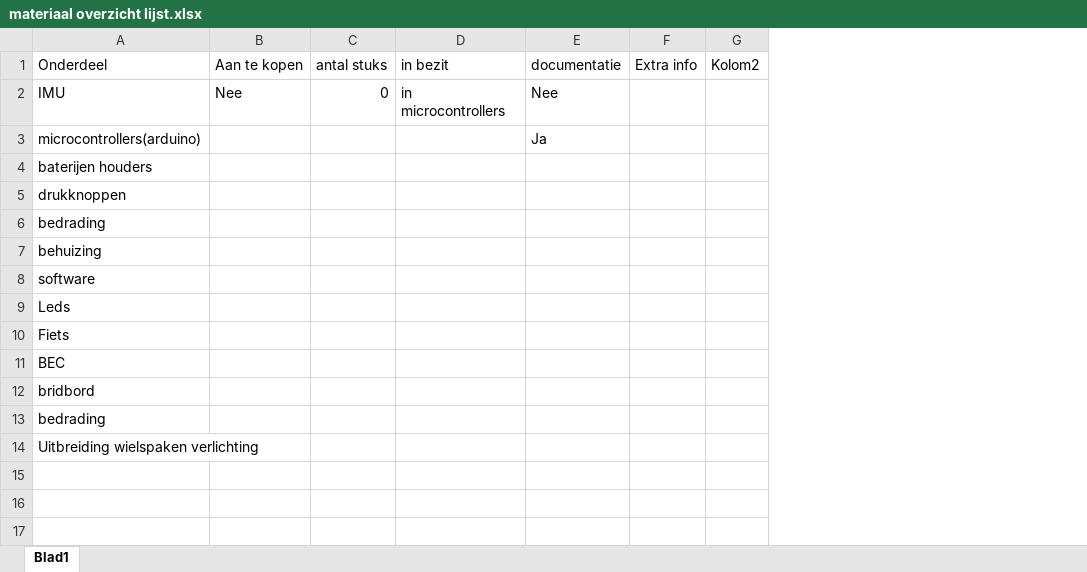
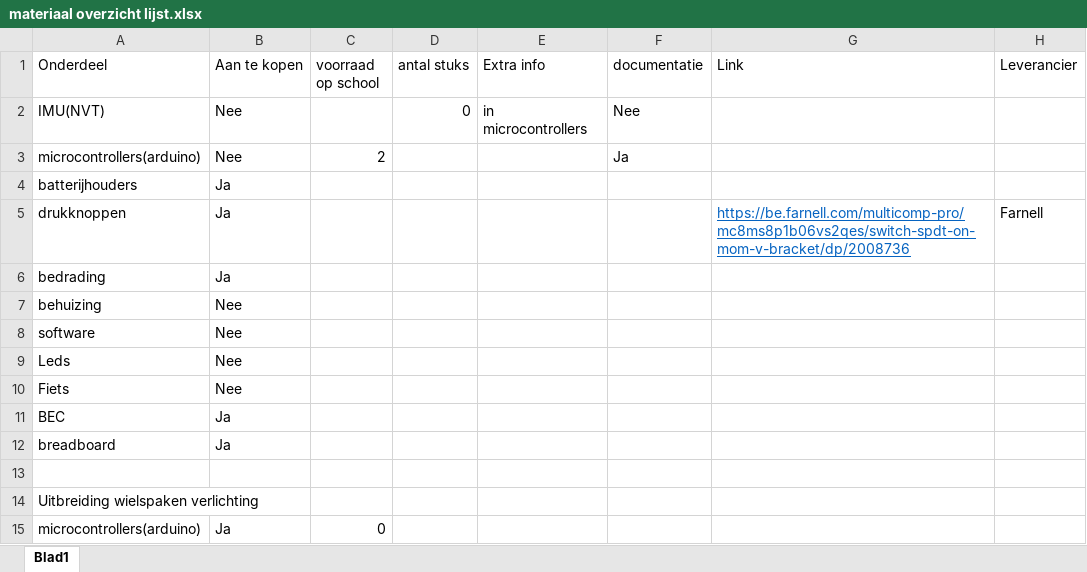
Before and after one commit to vives-project-xp/BrakeNBlink, an Excel workbook: Documentatie/materiaal overzicht lijst.xlsx, sheet Blad1, drawn as a sheet; values as stored, in another font and other column widths than the file's, no borders; table styles not drawn; removed rows and columns are numbered as before the commit, all else as after; the diff names each change by its address in the sheet, - before the commit and + after, or states it on an @@ line.

Commit message:
materiaal lijst update

```diff
--- a/Documentatie/materiaal overzicht lijst.xlsx (sheet Blad1)
+++ b/Documentatie/materiaal overzicht lijst.xlsx (sheet Blad1)
+column C (voorraad op school), row 3: 2
-column F (Extra info), empty
-column G (Kolom2), empty
+column G (Link), row 5: https://be.farnell.com/multicomp-pro/mc8ms8p1b06vs2qes/switch-spdt-on-mom-v-bracket/dp/2008736
+column H (Leverancier), row 5: Farnell
-E1: in bezit
+E1: Extra info
-A2 (Onderdeel): IMU
+A2 (Onderdeel): IMU(NVT)
-B3 (Aan te kopen): (empty)
+B3 (Aan te kopen): Nee
-row 4: baterijen houders
+row 4: batterijhouders | Ja
-B5:B6 (Aan te kopen): (empty)
+B5:B6 (Aan te kopen): Ja
-B7:B10 (Aan te kopen): (empty)
+B7:B10 (Aan te kopen): Nee
-B11 (Aan te kopen): (empty)
+B11 (Aan te kopen): Ja
-row 12: bridbord
+row 12: breadboard | Ja
-A13 (Onderdeel): bedrading
+A13 (Onderdeel): (empty)
+row 15: microcontrollers(arduino) | Ja | 0
```
